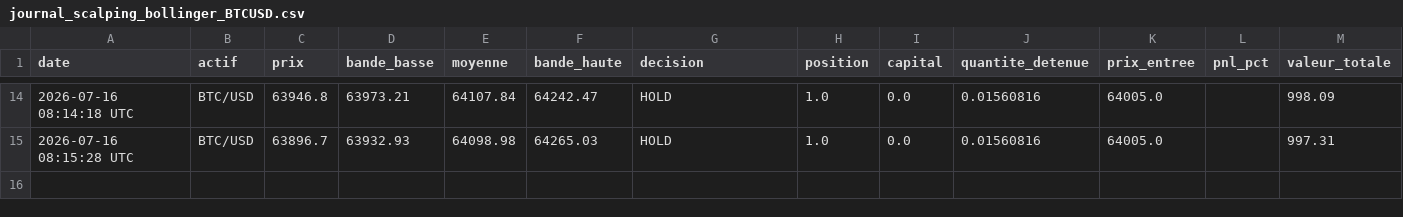
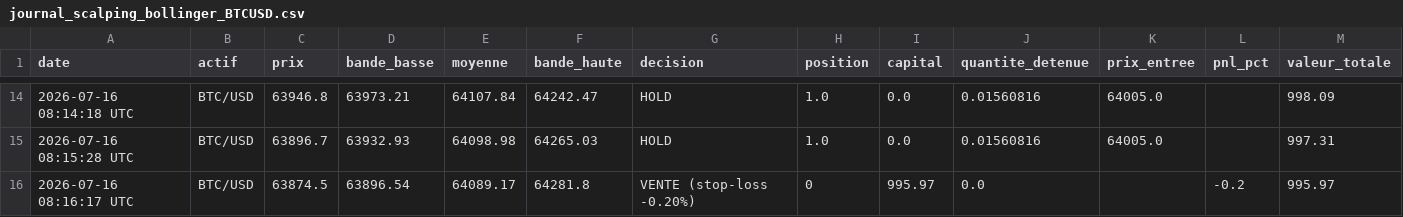
Before and after one commit to ohnonpaslui/Bot-Trading-v2, a CSV file: journal_scalping_bollinger_BTCUSD.csv, drawn as a sheet; only a part is shown, gaps mark what is left out.

Commit message:
Decision scalping du 2026-07-16 08:16:18 UTC

```diff
--- a/journal_scalping_bollinger_BTCUSD.csv
+++ b/journal_scalping_bollinger_BTCUSD.csv
@@ -15 +15,2 @@ date,actif,prix,bande_basse,moyenne,bande_haute,decision,position,capital,quanti
 2026-07-16 08:15:28 UTC,BTC/USD,63896.7,63932.93,64098.98,64265.03,HOLD,1.0,0.0,0.01560816,64005.0,,997.31
+2026-07-16 08:16:17 UTC,BTC/USD,63874.5,63896.54,64089.17,64281.8,VENTE (stop-loss -0.20%),0,995.97,0.0,,-0.2,995.97
```
Also changed, not shown: journal_scalping_bollinger_ETHUSD.csv.
